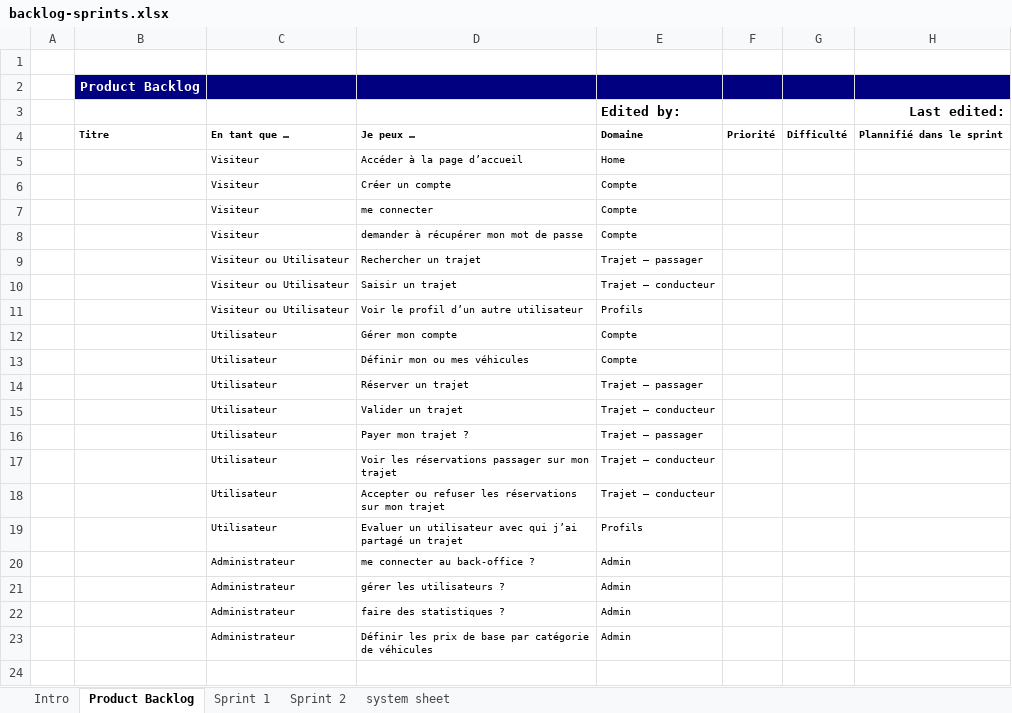
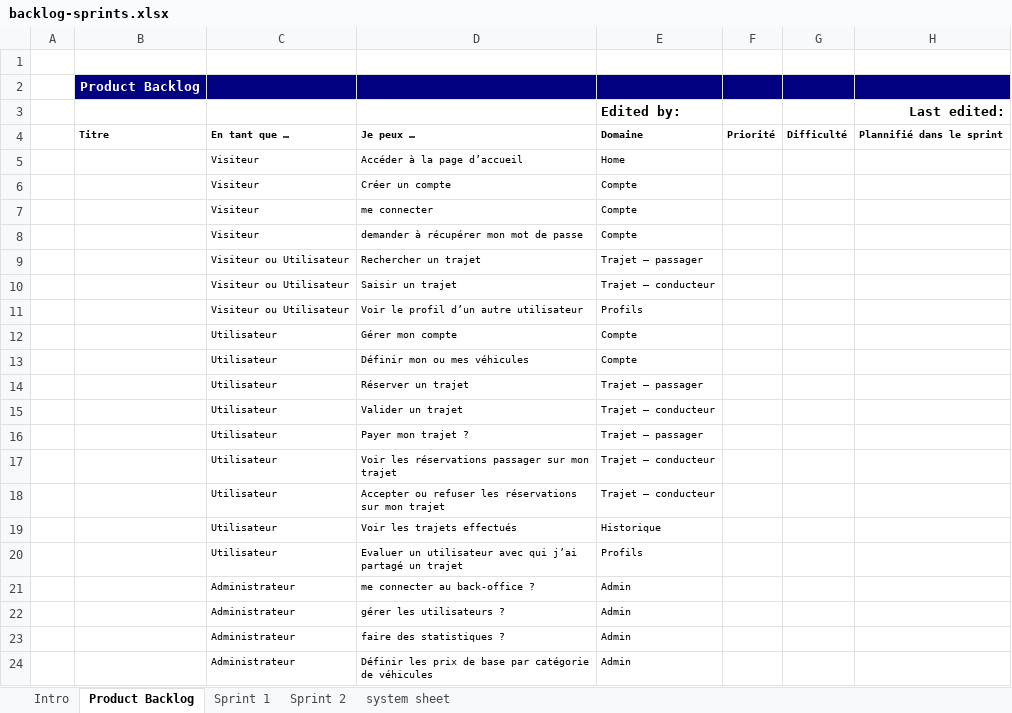
Before and after one commit to FranckDemeyer/projet_stage_cdi_java_documents, an Excel workbook: backlog-sprints.xlsx, sheet Product Backlog, drawn as a sheet; values as stored, in another font and other column widths than the file's, no borders; charts and pictures not drawn; the diff names each change by its address in the sheet, - before the commit and + after, or states it on an @@ line.

```diff
--- a/backlog-sprints.xlsx (sheet Product Backlog)
+++ b/backlog-sprints.xlsx (sheet Product Backlog)
+row 19:  |  | Utilisateur | Voir les trajets effectués | Historique
```
Also changed, not shown: charts or pictures, Story-Mapping.xlsx, 2 other files.
